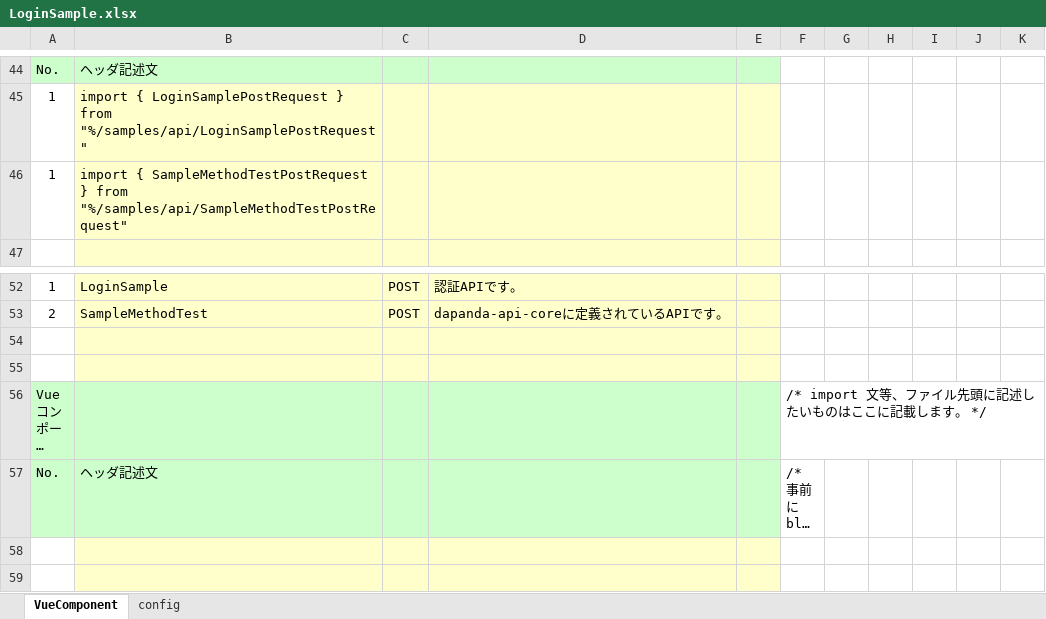
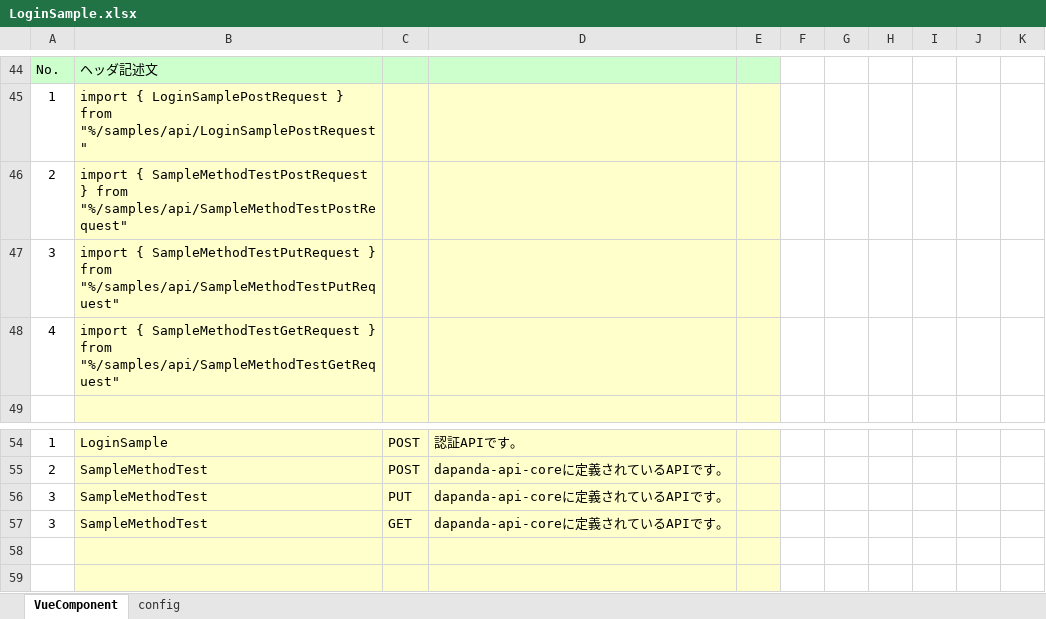
Before and after one commit to uedaueo/dapanda-front-core, an Excel workbook: meta/samples/pages/LoginSample.xlsx, sheet VueComponent, drawn as a sheet; only a part is shown, gaps mark what is left out; the shorter side is filled out with more unchanged rows; long unchanged cells end in …; values as stored, in another font and other column widths than the file's, no borders; the diff names each change by its address in the sheet, - before the commit and + after, or states it on an @@ line.

```diff
--- a/meta/samples/pages/LoginSample.xlsx (sheet VueComponent)
+++ b/meta/samples/pages/LoginSample.xlsx (sheet VueComponent)
-A46: 1
+A46: 2
+row 47: 3 | import { SampleMethodTestPutRequest } from "%/samples/api/SampleMethodTestPutRequest"
+row 48: 4 | import { SampleMethodTestGetRequest } from "%/samples/api/SampleMethodTestGetRequest"
+row 56: 3 | SampleMethodTest | PUT | dapanda-api-coreに定義されているAPIです。
+row 57: 3 | SampleMethodTest | GET | dapanda-api-coreに定義されているAPIです。
```
Also changed, not shown: 17 other files.
